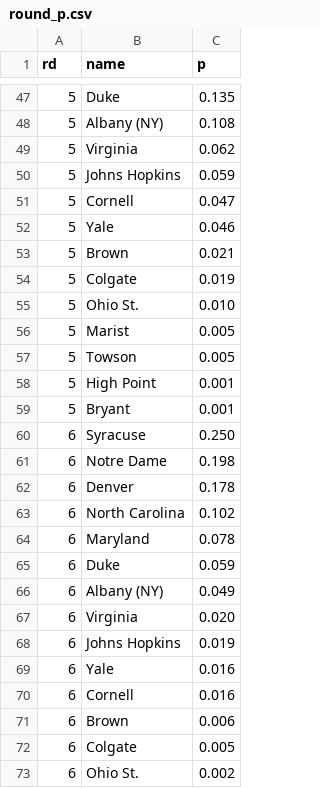
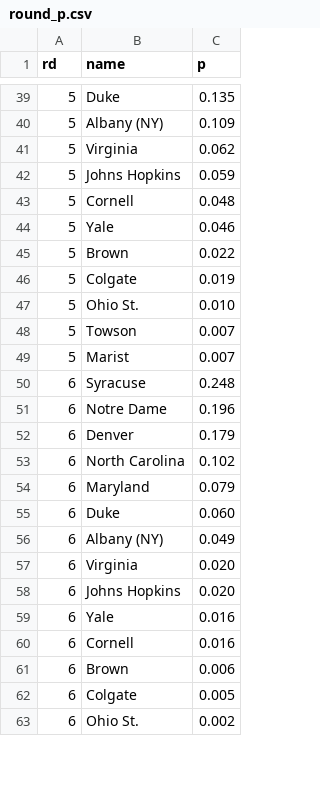
Before and after one commit to octonion/lacrosse, a CSV file: ncaa/tournament/round_p.csv, drawn as a sheet; only a part is shown, gaps mark what is left out; the diff covers the shown part only.

```diff
--- a/ncaa/tournament/round_p.csv
+++ b/ncaa/tournament/round_p.csv
@@ -47,23 +39,21 @@ rd,name,p
 5,Duke,0.135
-5,Albany (NY),0.108
+5,Albany (NY),0.109
 5,Virginia,0.062
 5,Johns Hopkins,0.059
-5,Cornell,0.047
+5,Cornell,0.048
 5,Yale,0.046
-5,Brown,0.021
+5,Brown,0.022
 5,Colgate,0.019
 5,Ohio St.,0.010
-5,Marist,0.005
-5,Towson,0.005
-5,High Point,0.001
-5,Bryant,0.001
-6,Syracuse,0.250
-6,Notre Dame,0.198
-6,Denver,0.178
+5,Towson,0.007
+5,Marist,0.007
+6,Syracuse,0.248
+6,Notre Dame,0.196
+6,Denver,0.179
 6,North Carolina,0.102
-6,Maryland,0.078
-6,Duke,0.059
+6,Maryland,0.079
+6,Duke,0.060
 6,Albany (NY),0.049
 6,Virginia,0.020
-6,Johns Hopkins,0.019
+6,Johns Hopkins,0.020
 6,Yale,0.016
```
Also changed, not shown: 10 removed rows and 18 edited cells elsewhere in this file, ncaa/tournament/champion_p.csv, ncaa/tournament/rounds_updated.csv, 3 other files.
